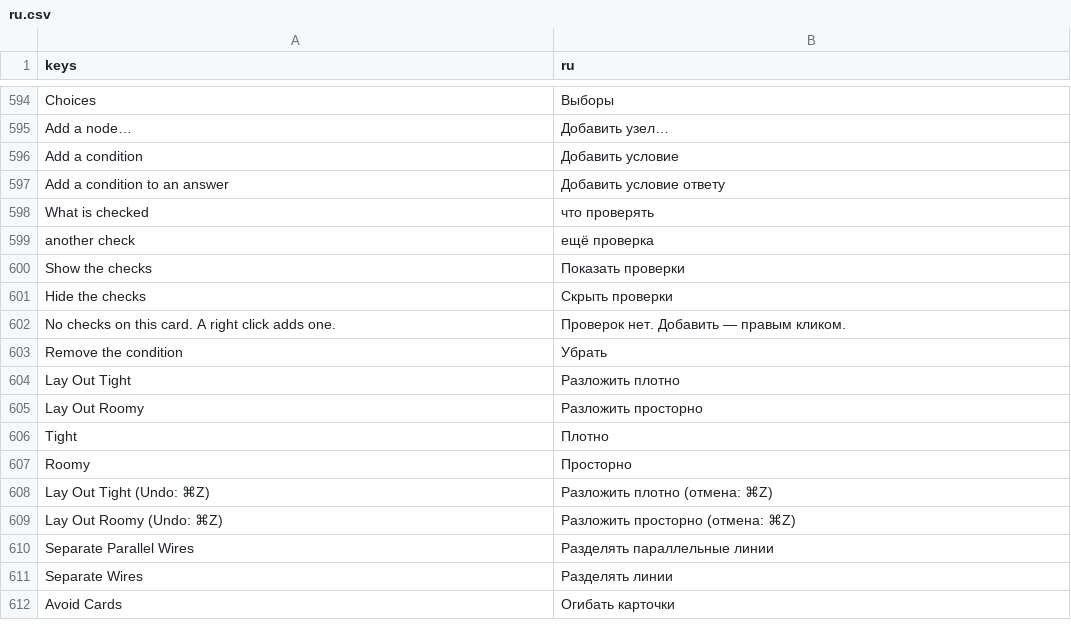
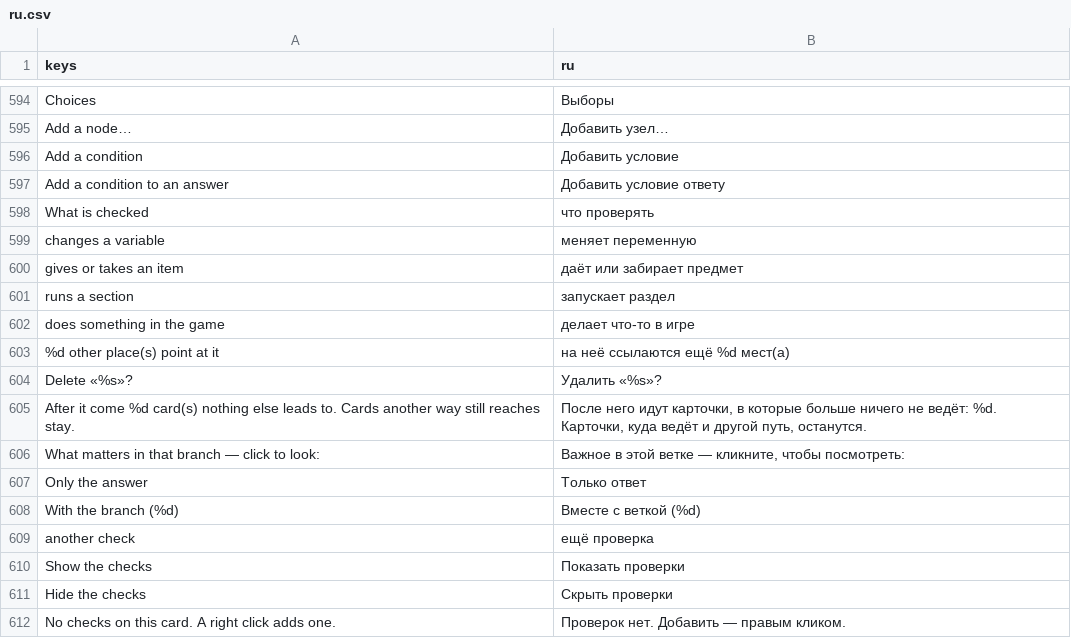
Before and after one commit to andreysuperfly/russian-monologue, a CSV file: i18n/ru.csv, drawn as a sheet; only a part is shown, gaps mark what is left out; the shorter side is filled out with more unchanged rows; the diff names each change by its address in the sheet, - before the commit and + after, or states it on an @@ line.

```diff
--- a/i18n/ru.csv
+++ b/i18n/ru.csv
+row 599: changes a variable | меняет переменную
+row 600: gives or takes an item | даёт или забирает предмет
+row 601: runs a section | запускает раздел
+row 602: does something in the game | делает что-то в игре
+row 603: %d other place(s) point at it | на неё ссылаются ещё %d мест(а)
+row 604: Delete «%s»? | Удалить «%s»?
+row 605: After it come %d card(s) nothing else leads to. Cards another way still reaches stay. | После него идут карточки, в которые больше ничего не ведёт: %d. Карточки, куда ведёт и другой путь, останутся.
+row 606: What matters in that branch — click to look: | Важное в этой ветке — кликните, чтобы посмотреть:
+row 607: Only the answer | Только ответ
+row 608: With the branch (%d) | Вместе с веткой (%d)
```
Also changed, not shown: 8 other files.
